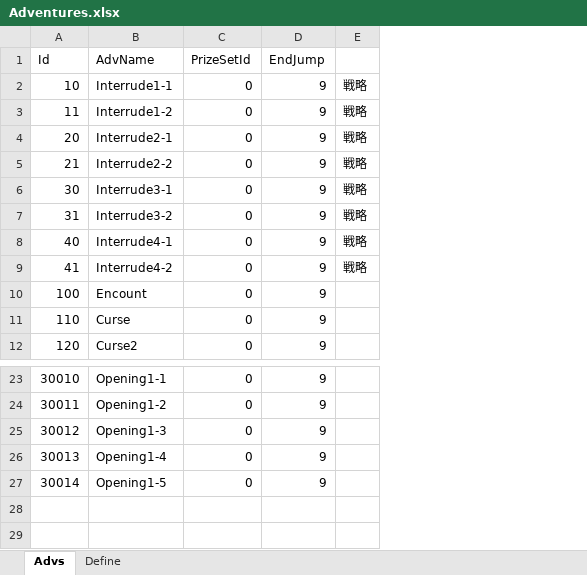
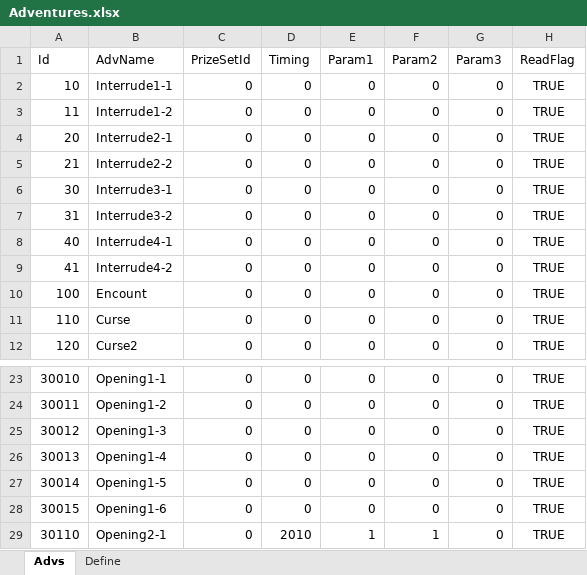
Before and after one commit to seedsclaft/hibikakeut, an Excel workbook: Assets/Data/Adventures.xlsx, sheet Advs, drawn as a sheet; only a part is shown, gaps mark what is left out; values as stored, in another font and other column widths than the file's, no borders; removed rows and columns are numbered as before the commit, all else as after; the diff names each change by its address in the sheet, - before the commit and + after, or states it on an @@ line.

```diff
--- a/Assets/Data/Adventures.xlsx (sheet Advs)
+++ b/Assets/Data/Adventures.xlsx (sheet Advs)
-column D (EndJump), rows 2-12: all 9; rows 23-27: all 9
-column E, rows 2-9: all 戦略
+column D (Timing), rows 2-12: all 0; rows 23-27: all 0
+column E (Param1), rows 2-12: all 0; rows 23-27: all 0
+column F (Param2), rows 2-12: all 0; rows 23-27: all 0
+column G (Param3), rows 2-12: all 0; rows 23-27: all 0
+column H (ReadFlag), rows 2-12: all TRUE; rows 23-27: all TRUE
+row 28: 30015 | Opening1-6 | 0 | 0 | 0 | 0 | 0 | TRUE
+row 29: 30110 | Opening2-1 | 0 | 2010 | 1 | 1 | 0 | TRUE
```
Also changed, not shown: Assets/Data/Actors.xlsx, Assets/Data/BGM.xlsx, 35 other files.
